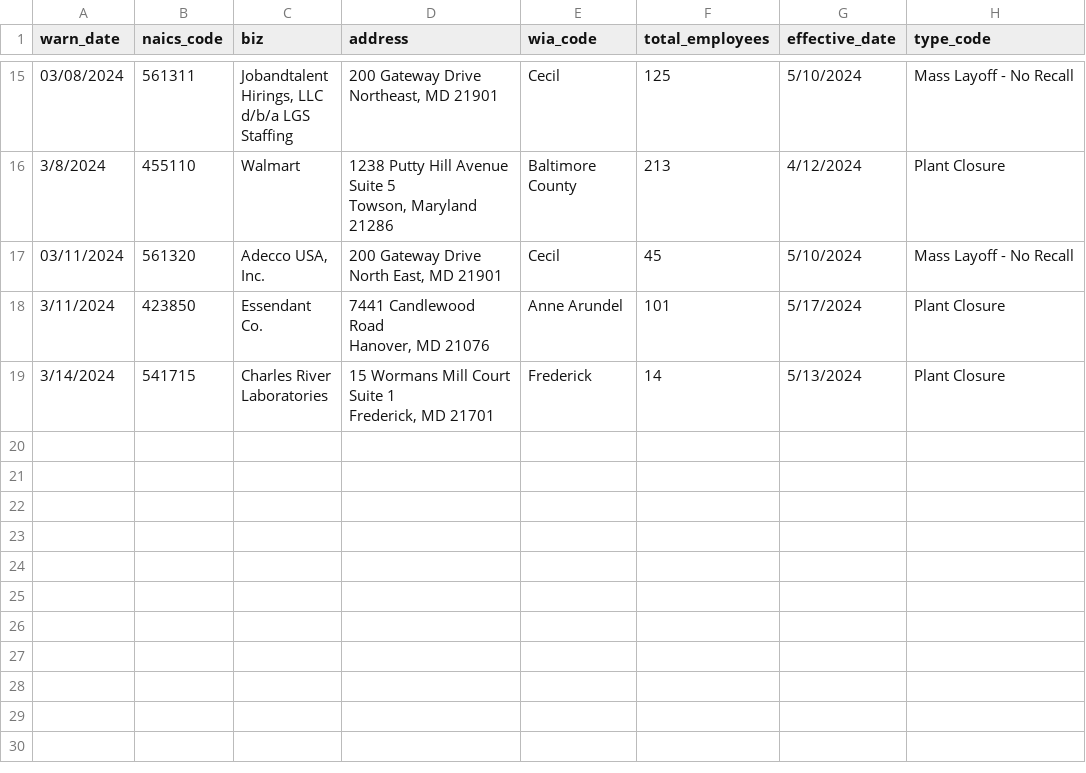
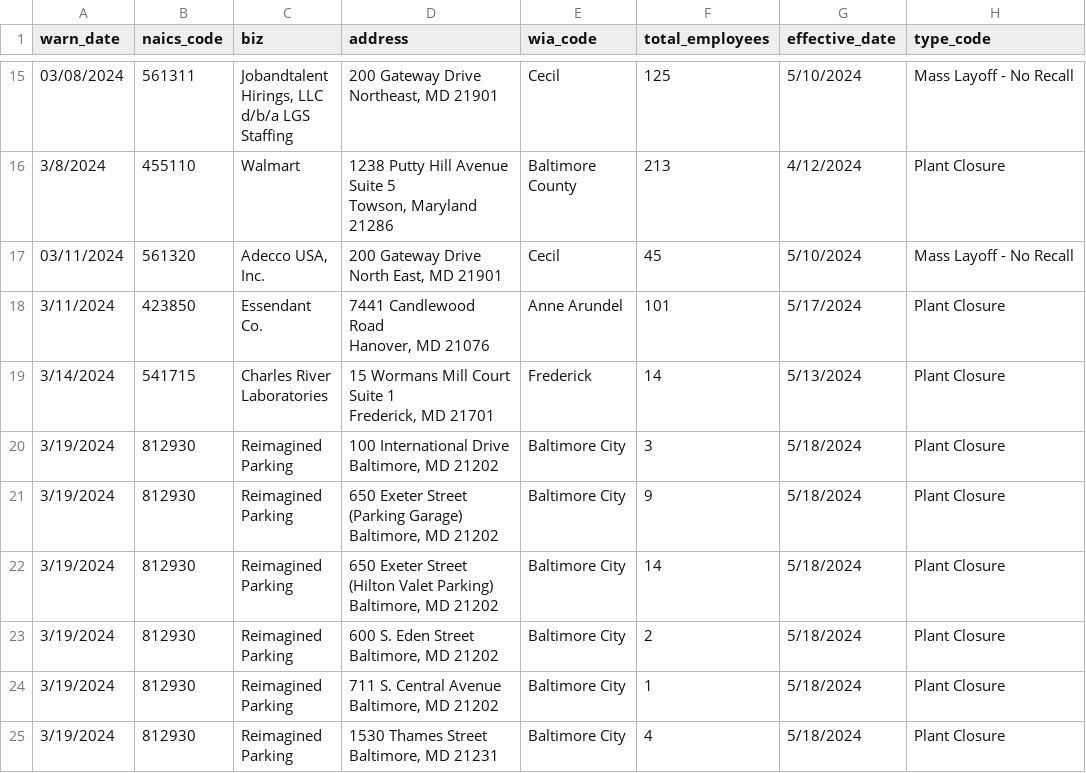
Before and after one commit to micaleiva01/first-nicar-github-scraper, a CSV file: warn-data.csv, drawn as a sheet; only a part is shown, gaps mark what is left out; ↵ is a line break in a cell; the diff names each change by its address in the sheet, - before the commit and + after, or states it on an @@ line.

```diff
--- a/warn-data.csv
+++ b/warn-data.csv
+row 20: 3/19/2024 | 812930 | Reimagined ↵ Parking | 100 International Drive ↵ Baltimore, MD 21202 | Baltimore City | 3 | 5/18/2024 | Plant Closure
+row 21: 3/19/2024 | 812930 | Reimagined ↵ Parking | 650 Exeter Street ↵ (Parking Garage) ↵ Baltimore, MD 21202 | Baltimore City | 9 | 5/18/2024 | Plant Closure
+row 22: 3/19/2024 | 812930 | Reimagined ↵ Parking | 650 Exeter Street ↵ (Hilton Valet Parking) ↵ Baltimore, MD 21202 | Baltimore City | 14 | 5/18/2024 | Plant Closure
+row 23: 3/19/2024 | 812930 | Reimagined ↵ Parking | 600 S. Eden Street ↵ Baltimore, MD 21202 | Baltimore City | 2 | 5/18/2024 | Plant Closure
+row 24: 3/19/2024 | 812930 | Reimagined ↵ Parking | 711 S. Central Avenue ↵ Baltimore, MD 21202 | Baltimore City | 1 | 5/18/2024 | Plant Closure
+row 25: 3/19/2024 | 812930 | Reimagined ↵ Parking | 1530 Thames Street ↵ Baltimore, MD 21231 | Baltimore City | 4 | 5/18/2024 | Plant Closure
```
